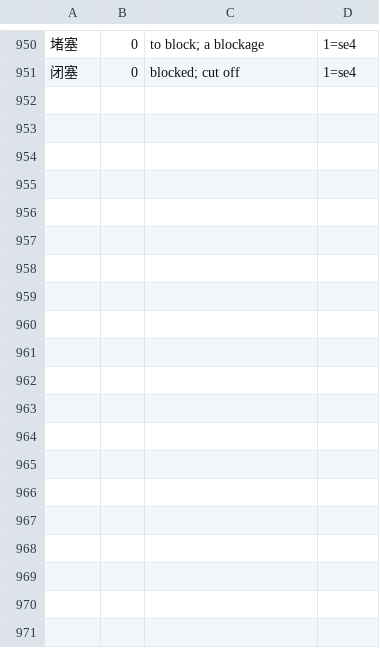
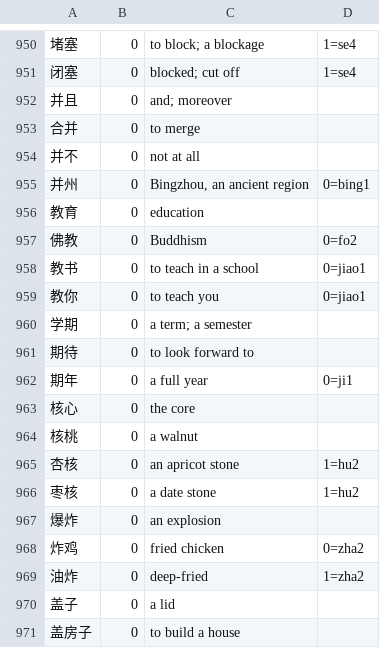
Before and after one commit to captainssingapura-hue/kranji, a TSV file: kranji-gloss/src/main/resources/kranji/gloss/phrases.tsv, drawn as a sheet; only a part is shown, gaps mark what is left out; the diff covers the shown part only; the diff names each change by its address in the sheet, - before the commit and + after, or states it on an @@ line.

Commit message:
Tenth ten: 并 教 期 核 炸 盖 盛 膀 苔 采
25 rows, 37 new phrases. One hundred characters done. 佛教 needed 佛
pinned as fó - the corpus's principal for 佛 is fú, from 仿佛, which
is a reasonable frequency judgement and the wrong reading for the
religion.

On the published library: reads covered 99.2% -> 99.4%, articles fully
covered 457 -> 484 of 622. Worklist 122; everything left is read four
times or fewer. Next by weight: 铝 价 创 华 卡 吓 呱 啊 嘎 攒.

```diff
--- a/kranji-gloss/src/main/resources/kranji/gloss/phrases.tsv
+++ b/kranji-gloss/src/main/resources/kranji/gloss/phrases.tsv
+row 952: 并且 | 0 | and; moreover
+row 953: 合并 | 0 | to merge
+row 954: 并不 | 0 | not at all
+row 955: 并州 | 0 | Bingzhou, an ancient region | 0=bing1
+row 956: 教育 | 0 | education
+row 957: 佛教 | 0 | Buddhism | 0=fo2
+row 958: 教书 | 0 | to teach in a school | 0=jiao1
+row 959: 教你 | 0 | to teach you | 0=jiao1
+row 960: 学期 | 0 | a term; a semester
+row 961: 期待 | 0 | to look forward to
+row 962: 期年 | 0 | a full year | 0=ji1
+row 963: 核心 | 0 | the core
+row 964: 核桃 | 0 | a walnut
+row 965: 杏核 | 0 | an apricot stone | 1=hu2
+row 966: 枣核 | 0 | a date stone | 1=hu2
+row 967: 爆炸 | 0 | an explosion
+row 968: 炸鸡 | 0 | fried chicken | 0=zha2
+row 969: 油炸 | 0 | deep-fried | 1=zha2
+row 970: 盖子 | 0 | a lid
+row 971: 盖房子 | 0 | to build a house
```
Also changed, not shown: 16 added rows elsewhere in this file, kranji-gloss/src/main/resources/kranji/gloss/p016.tsv, kranji-gloss/src/main/resources/kranji/gloss/p024.tsv, 8 other files.
